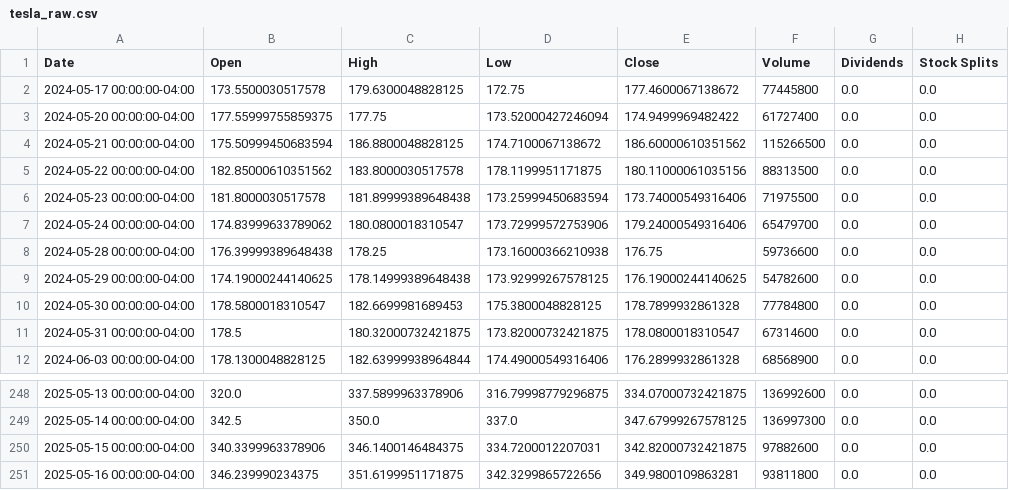
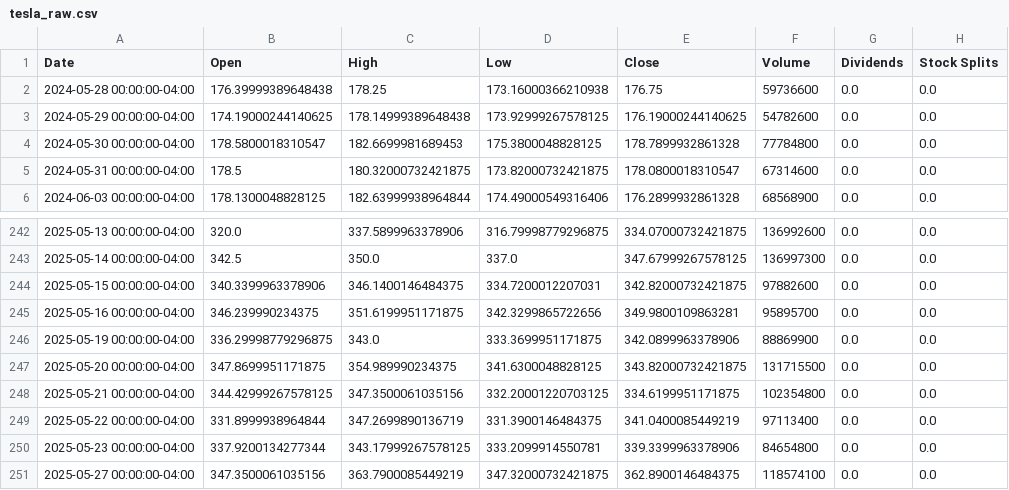
Before and after one commit to Arbaz77khan/Projects, a CSV file: StockTrendPredictor/data/raw/tesla_raw.csv, drawn as a sheet; only a part is shown, gaps mark what is left out.

```diff
--- a/StockTrendPredictor/data/raw/tesla_raw.csv
+++ b/StockTrendPredictor/data/raw/tesla_raw.csv
@@ -1,8 +1,2 @@
 Date,Open,High,Low,Close,Volume,Dividends,Stock Splits
-2024-05-17 00:00:00-04:00,173.5500030517578,179.6300048828125,172.75,177.4600067138672,77445800,0.0,0.0
-2024-05-20 00:00:00-04:00,177.55999755859375,177.75,173.52000427246094,174.9499969482422,61727400,0.0,0.0
-2024-05-21 00:00:00-04:00,175.50999450683594,186.8800048828125,174.7100067138672,186.60000610351562,115266500,0.0,0.0
-2024-05-22 00:00:00-04:00,182.85000610351562,183.8000030517578,178.1199951171875,180.11000061035156,88313500,0.0,0.0
-2024-05-23 00:00:00-04:00,181.8000030517578,181.89999389648438,173.25999450683594,173.74000549316406,71975500,0.0,0.0
-2024-05-24 00:00:00-04:00,174.83999633789062,180.0800018310547,173.72999572753906,179.24000549316406,65479700,0.0,0.0
 2024-05-28 00:00:00-04:00,176.39999389648438,178.25,173.16000366210938,176.75,59736600,0.0,0.0
@@ -250,2 +244,8 @@ Date,Open,High,Low,Close,Volume,Dividends,Stock Splits
 2025-05-15 00:00:00-04:00,340.3399963378906,346.1400146484375,334.7200012207031,342.82000732421875,97882600,0.0,0.0
-2025-05-16 00:00:00-04:00,346.239990234375,351.6199951171875,342.3299865722656,349.9800109863281,93811800,0.0,0.0
+2025-05-16 00:00:00-04:00,346.239990234375,351.6199951171875,342.3299865722656,349.9800109863281,95895700,0.0,0.0
+2025-05-19 00:00:00-04:00,336.29998779296875,343.0,333.3699951171875,342.0899963378906,88869900,0.0,0.0
+2025-05-20 00:00:00-04:00,347.8699951171875,354.989990234375,341.6300048828125,343.82000732421875,131715500,0.0,0.0
+2025-05-21 00:00:00-04:00,344.42999267578125,347.3500061035156,332.20001220703125,334.6199951171875,102354800,0.0,0.0
+2025-05-22 00:00:00-04:00,331.8999938964844,347.2699890136719,331.3900146484375,341.0400085449219,97113400,0.0,0.0
+2025-05-23 00:00:00-04:00,337.9200134277344,343.17999267578125,333.2099914550781,339.3399963378906,84654800,0.0,0.0
+2025-05-27 00:00:00-04:00,347.3500061035156,363.7900085449219,347.32000732421875,362.8900146484375,118574100,0.0,0.0
```
Also changed, not shown: StockTrendPredictor/data/processed/tesla_features.csv, StockTrendPredictor/data/processed/tesla_final.csv, 40 other files.
